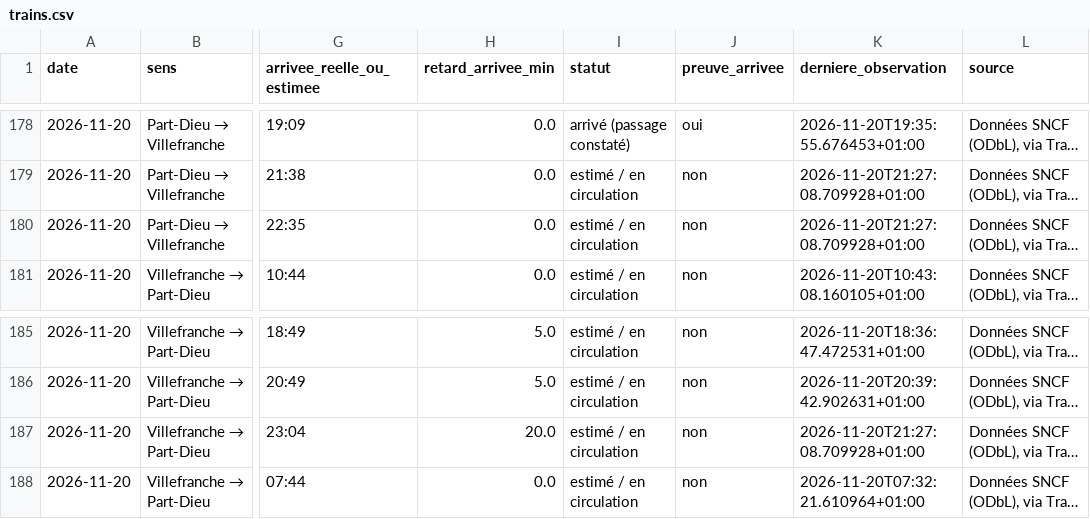
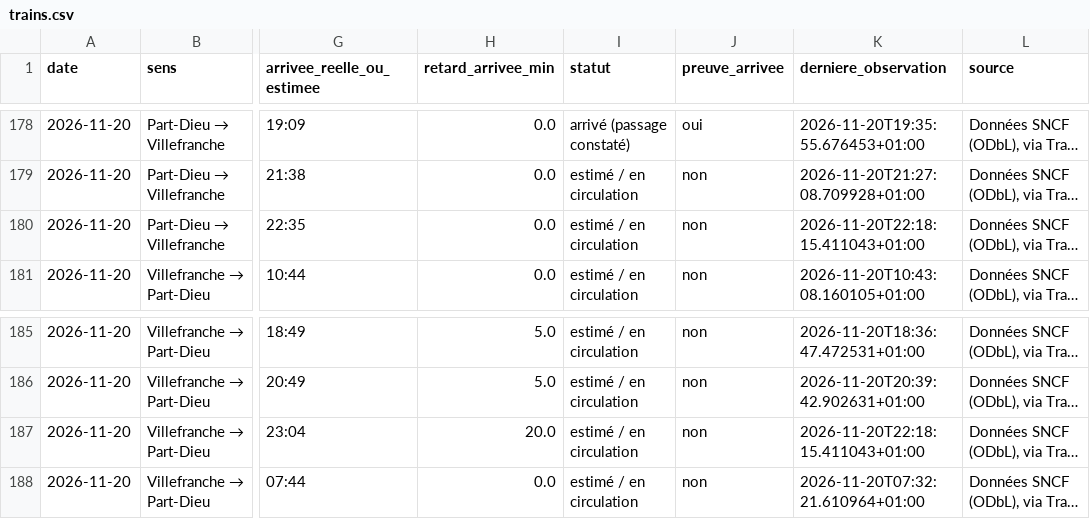
Before and after one commit to alexandretardy3-star/suivi-ter-villefranche-lyon, a CSV file: data/trains.csv, drawn as a sheet; only a part is shown, gaps mark what is left out; long unchanged cells end in …; the diff names each change by its address in the sheet, - before the commit and + after, or states it on an @@ line.

Commit message:
Mise à jour TER

```diff
--- a/data/trains.csv
+++ b/data/trains.csv
-K180 (derniere_observation): 2026-11-20T21:27:08.709928+01:00
+K180 (derniere_observation): 2026-11-20T22:18:15.411043+01:00
-K187 (derniere_observation): 2026-11-20T21:27:08.709928+01:00
+K187 (derniere_observation): 2026-11-20T22:18:15.411043+01:00
```
